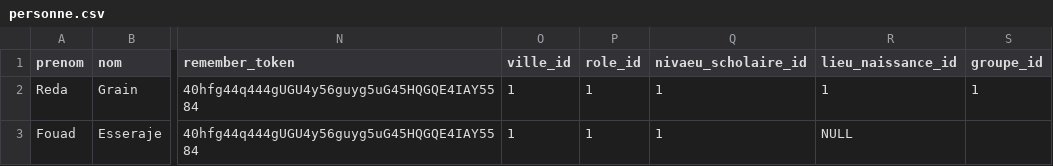
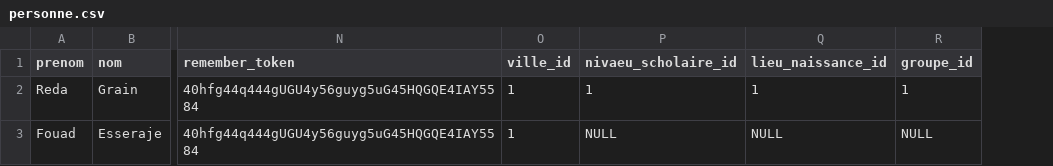
Before and after one commit to solicoders/soli-lms, a CSV file: app/database/data/pkg_rh/personne.csv, drawn as a sheet; only a part is shown, gaps mark what is left out; removed rows and columns are numbered as before the commit, all else as after; the diff names each change by its address in the sheet, - before the commit and + after, or states it on an @@ line.

```diff
--- a/app/database/data/pkg_rh/personne.csv
+++ b/app/database/data/pkg_rh/personne.csv
-column P (role_id), rows 2-3: 1 | 1
-P3 (nivaeu_scholaire_id): 1
+P3 (nivaeu_scholaire_id): NULL
-R3 (groupe_id): (empty)
+R3 (groupe_id): NULL
```
Also changed, not shown: 6 other files.
